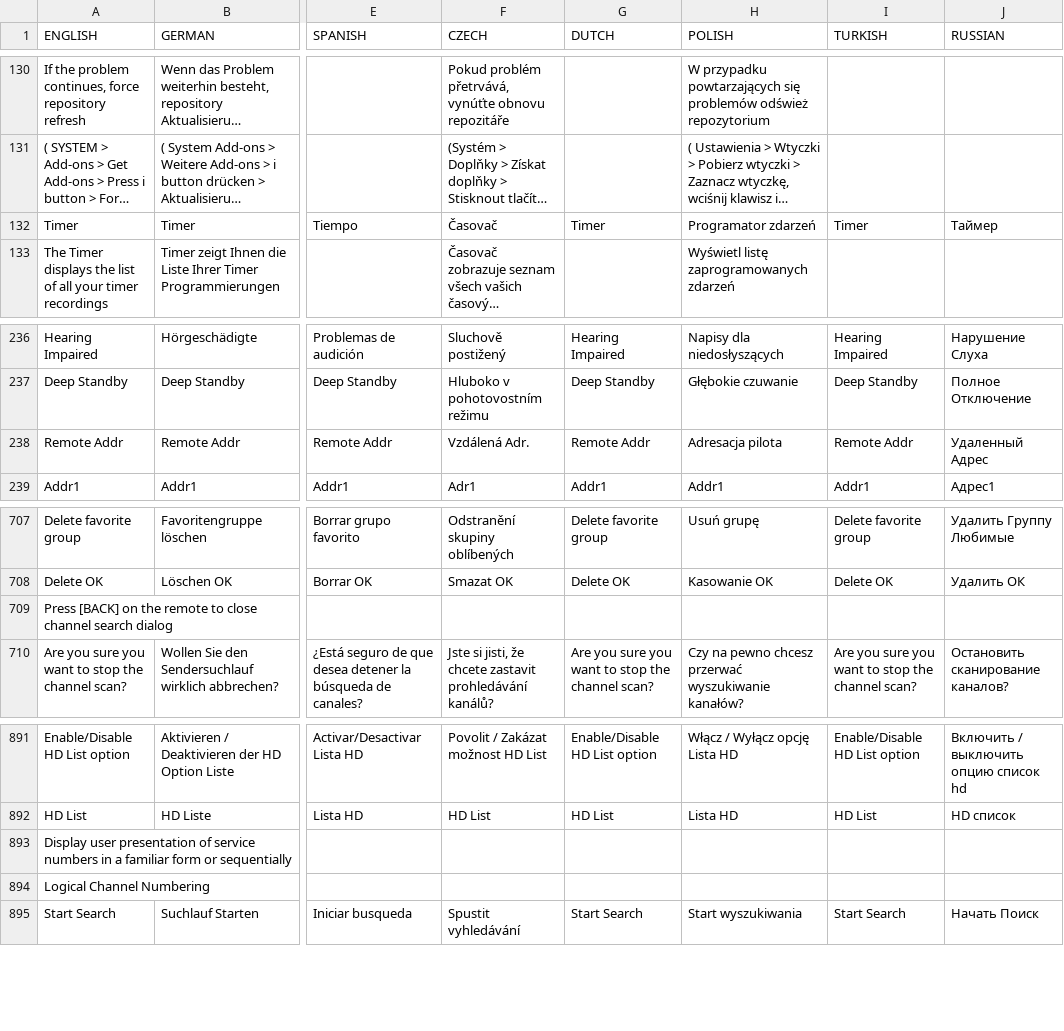
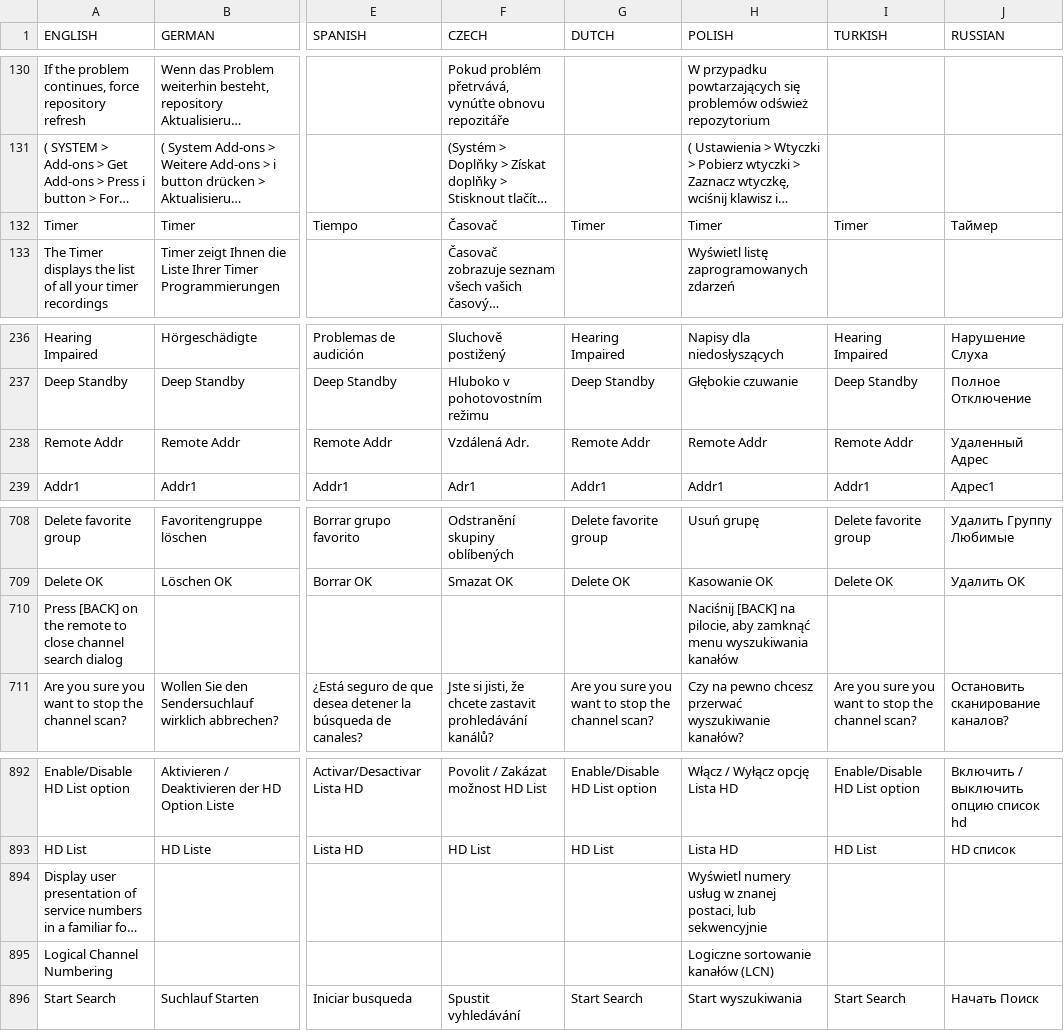
Before and after one commit to prismcube/script.mbox, a CSV file: pvr/gui/windows/Language_Elmo.csv, drawn as a sheet; only a part is shown, gaps mark what is left out; long unchanged cells end in …; addresses are those after the commit; the diff covers the shown part only; the diff names each change by its address in the sheet, - before the commit and + after, or states it on an @@ line.

Commit message:
Updated Polish and Slovak OSD translation

```diff
--- a/pvr/gui/windows/Language_Elmo.csv
+++ b/pvr/gui/windows/Language_Elmo.csv
-H132 (POLISH): Programator zdarzeń
+H132 (POLISH): Timer
-H238 (POLISH): Adresacja pilota
+H238 (POLISH): Remote Addr
-H710 (POLISH): (empty)
+H710 (POLISH): Naciśnij [BACK] na pilocie, aby zamknąć menu wyszukiwania kanałów
-H894 (POLISH): (empty)
+H894 (POLISH): Wyświetl numery usług w znanej postaci, lub sekwencyjnie
-H895 (POLISH): (empty)
+H895 (POLISH): Logiczne sortowanie kanałów (LCN)
```
Also changed, not shown: 1 added row and 14 edited cells elsewhere in this file, 16 other files.
